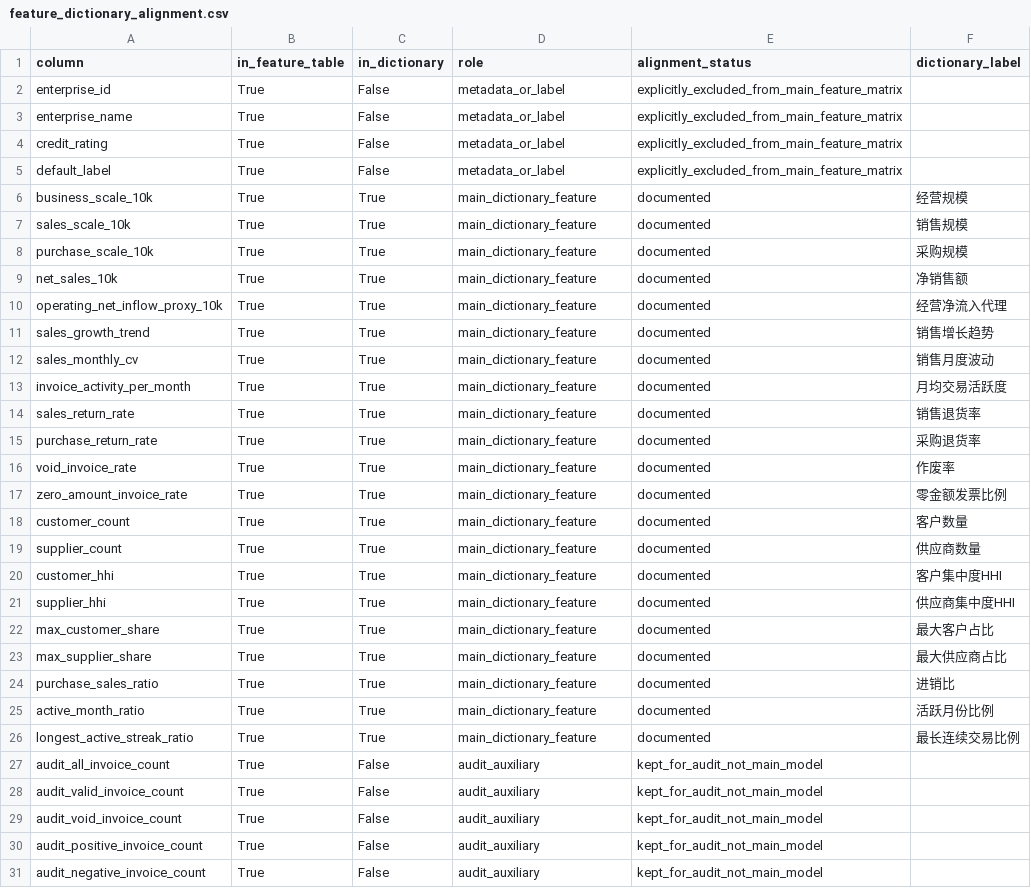
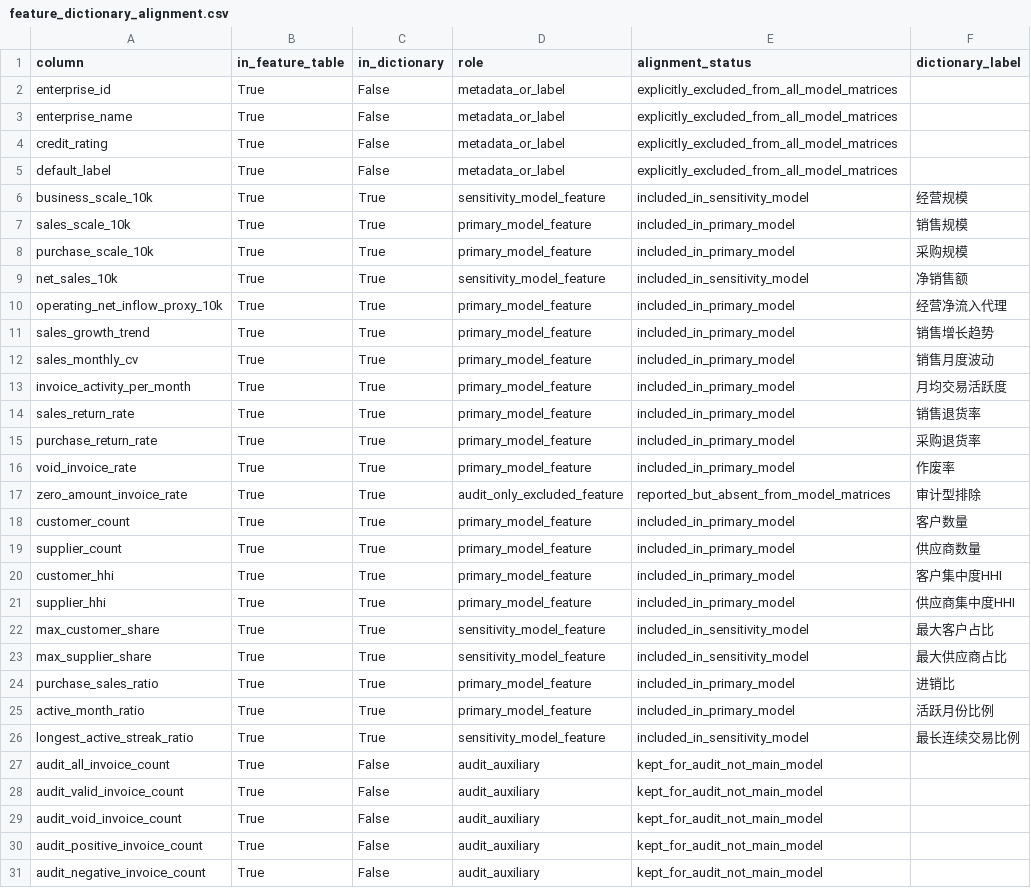
Before and after one commit to kongming611/MCM_practice-before-match1, a CSV file: results/feature_validation/feature_dictionary_alignment.csv, drawn as a sheet; only a part is shown.

```diff
--- a/results/feature_validation/feature_dictionary_alignment.csv
+++ b/results/feature_validation/feature_dictionary_alignment.csv
@@ -1,27 +1,27 @@
 column,in_feature_table,in_dictionary,role,alignment_status,dictionary_label
-enterprise_id,True,False,metadata_or_label,explicitly_excluded_from_main_feature_matrix,
-enterprise_name,True,False,metadata_or_label,explicitly_excluded_from_main_feature_matrix,
-credit_rating,True,False,metadata_or_label,explicitly_excluded_from_main_feature_matrix,
-default_label,True,False,metadata_or_label,explicitly_excluded_from_main_feature_matrix,
-business_scale_10k,True,True,main_dictionary_feature,documented,经营规模
-sales_scale_10k,True,True,main_dictionary_feature,documented,销售规模
-purchase_scale_10k,True,True,main_dictionary_feature,documented,采购规模
-net_sales_10k,True,True,main_dictionary_feature,documented,净销售额
-operating_net_inflow_proxy_10k,True,True,main_dictionary_feature,documented,经营净流入代理
-sales_growth_trend,True,True,main_dictionary_feature,documented,销售增长趋势
-sales_monthly_cv,True,True,main_dictionary_feature,documented,销售月度波动
-invoice_activity_per_month,True,True,main_dictionary_feature,documented,月均交易活跃度
-sales_return_rate,True,True,main_dictionary_feature,documented,销售退货率
-purchase_return_rate,True,True,main_dictionary_feature,documented,采购退货率
-void_invoice_rate,True,True,main_dictionary_feature,documented,作废率
-zero_amount_invoice_rate,True,True,main_dictionary_feature,documented,零金额发票比例
-customer_count,True,True,main_dictionary_feature,documented,客户数量
-supplier_count,True,True,main_dictionary_feature,documented,供应商数量
-customer_hhi,True,True,main_dictionary_feature,documented,客户集中度HHI
-supplier_hhi,True,True,main_dictionary_feature,documented,供应商集中度HHI
-max_customer_share,True,True,main_dictionary_feature,documented,最大客户占比
-max_supplier_share,True,True,main_dictionary_feature,documented,最大供应商占比
-purchase_sales_ratio,True,True,main_dictionary_feature,documented,进销比
-active_month_ratio,True,True,main_dictionary_feature,documented,活跃月份比例
-longest_active_streak_ratio,True,True,main_dictionary_feature,documented,最长连续交易比例
+enterprise_id,True,False,metadata_or_label,explicitly_excluded_from_all_model_matrices,
+enterprise_name,True,False,metadata_or_label,explicitly_excluded_from_all_model_matrices,
+credit_rating,True,False,metadata_or_label,explicitly_excluded_from_all_model_matrices,
+default_label,True,False,metadata_or_label,explicitly_excluded_from_all_model_matrices,
+business_scale_10k,True,True,sensitivity_model_feature,included_in_sensitivity_model,经营规模
+sales_scale_10k,True,True,primary_model_feature,included_in_primary_model,销售规模
+purchase_scale_10k,True,True,primary_model_feature,included_in_primary_model,采购规模
+net_sales_10k,True,True,sensitivity_model_feature,included_in_sensitivity_model,净销售额
+operating_net_inflow_proxy_10k,True,True,primary_model_feature,included_in_primary_model,经营净流入代理
+sales_growth_trend,True,True,primary_model_feature,included_in_primary_model,销售增长趋势
+sales_monthly_cv,True,True,primary_model_feature,included_in_primary_model,销售月度波动
+invoice_activity_per_month,True,True,primary_model_feature,included_in_primary_model,月均交易活跃度
+sales_return_rate,True,True,primary_model_feature,included_in_primary_model,销售退货率
+purchase_return_rate,True,True,primary_model_feature,included_in_primary_model,采购退货率
+void_invoice_rate,True,True,primary_model_feature,included_in_primary_model,作废率
+zero_amount_invoice_rate,True,True,audit_only_excluded_feature,reported_but_absent_from_model_matrices,审计型排除
+customer_count,True,True,primary_model_feature,included_in_primary_model,客户数量
+supplier_count,True,True,primary_model_feature,included_in_primary_model,供应商数量
+customer_hhi,True,True,primary_model_feature,included_in_primary_model,客户集中度HHI
+supplier_hhi,True,True,primary_model_feature,included_in_primary_model,供应商集中度HHI
+max_customer_share,True,True,sensitivity_model_feature,included_in_sensitivity_model,最大客户占比
+max_supplier_share,True,True,sensitivity_model_feature,included_in_sensitivity_model,最大供应商占比
+purchase_sales_ratio,True,True,primary_model_feature,included_in_primary_model,进销比
+active_month_ratio,True,True,primary_model_feature,included_in_primary_model,活跃月份比例
+longest_active_streak_ratio,True,True,sensitivity_model_feature,included_in_sensitivity_model,最长连续交易比例
 audit_all_invoice_count,True,False,audit_auxiliary,kept_for_audit_not_main_model,
```
Also changed, not shown: results/feature_validation/feature_validation_summary.csv, results/feature_validation/leakage_check.csv, 46 other files.
